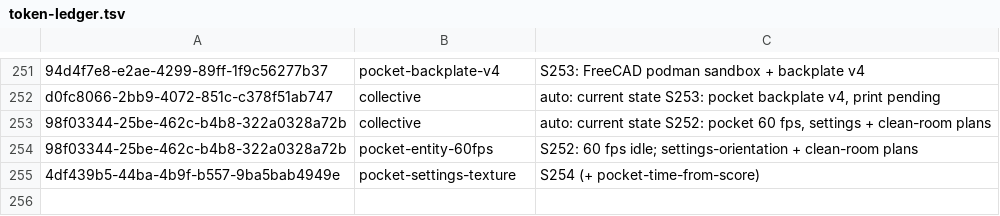
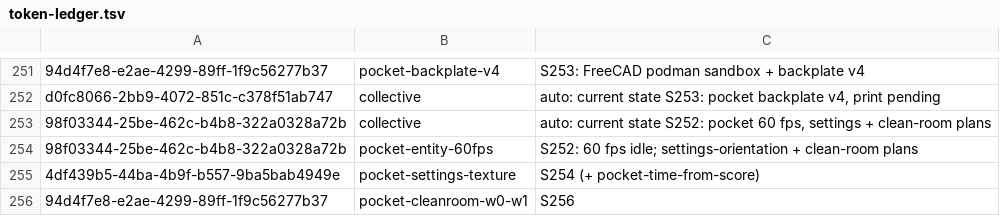
Before and after one commit to RaBbLE-Collective/RaBbLE-Grimoire, a TSV file: log/token-ledger.tsv, drawn as a sheet; only a part is shown, gaps mark what is left out; the diff names each change by its address in the sheet, - before the commit and + after, or states it on an @@ line.

```diff
--- a/log/token-ledger.tsv
+++ b/log/token-ledger.tsv
+row 256: 94d4f7e8-e2ae-4299-89ff-1f9c56277b37 | pocket-cleanroom-w0-w1 | S256
```
Also changed, not shown: 1 other file.
